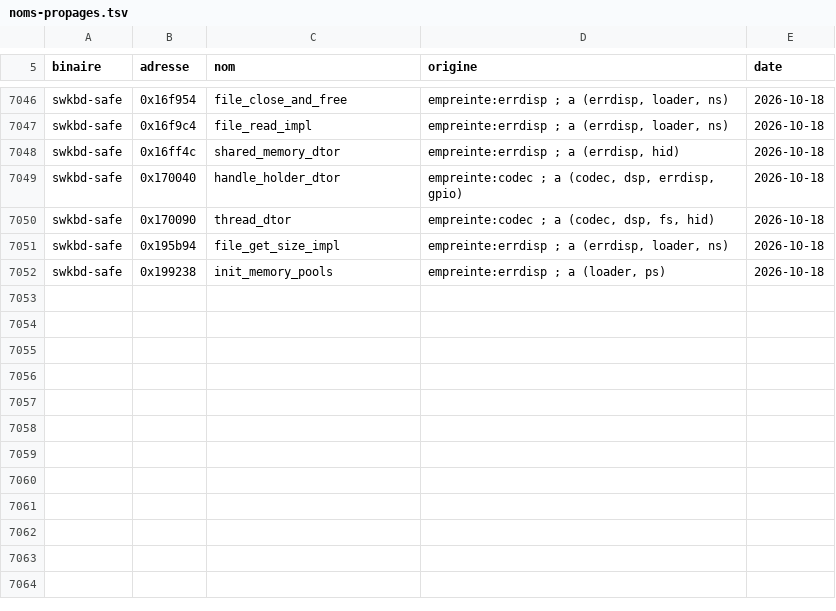
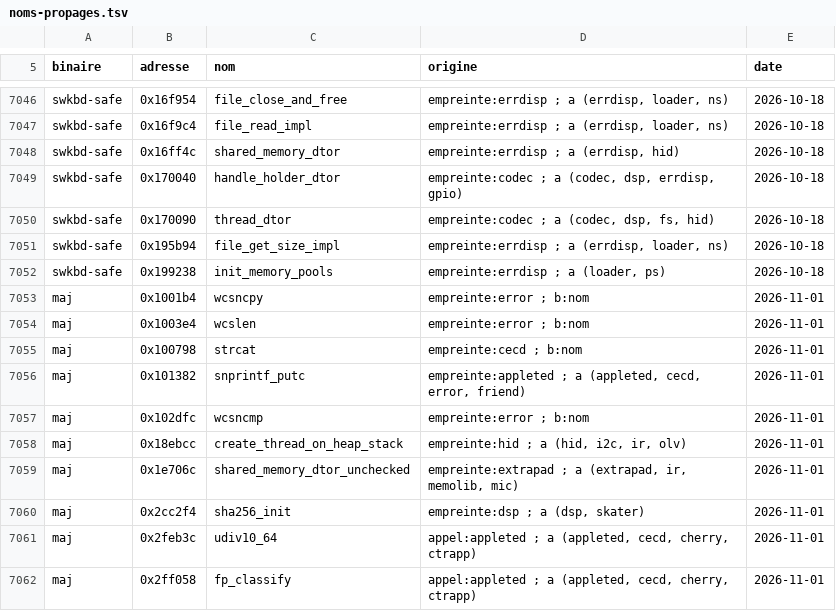
Before and after one commit to KiyoniX/Random_Projects_With_claude, a TSV file: decompil-3ds/fiches/noms-propages.tsv, drawn as a sheet; only a part is shown, gaps mark what is left out.

Commit message:
Décompil 3DS : F11 pour le plein écran ; 10 noms relus reportés par empreinte sur code.bin (libc, verrous, SHA-256)

```diff
--- a/decompil-3ds/fiches/noms-propages.tsv
+++ b/decompil-3ds/fiches/noms-propages.tsv
@@ -7052 +7052,11 @@ swkbd-safe	0x195b94	file_get_size_impl	empreinte:errdisp ; a (errdisp, loader, n
 swkbd-safe	0x199238	init_memory_pools	empreinte:errdisp ; a (loader, ps)	2026-10-18
+maj	0x1001b4	wcsncpy	empreinte:error ; b:nom	2026-11-01
+maj	0x1003e4	wcslen	empreinte:error ; b:nom	2026-11-01
+maj	0x100798	strcat	empreinte:cecd ; b:nom	2026-11-01
+maj	0x101382	snprintf_putc	empreinte:appleted ; a (appleted, cecd, error, friend)	2026-11-01
+maj	0x102dfc	wcsncmp	empreinte:error ; b:nom	2026-11-01
+maj	0x18ebcc	create_thread_on_heap_stack	empreinte:hid ; a (hid, i2c, ir, olv)	2026-11-01
+maj	0x1e706c	shared_memory_dtor_unchecked	empreinte:extrapad ; a (extrapad, ir, memolib, mic)	2026-11-01
+maj	0x2cc2f4	sha256_init	empreinte:dsp ; a (dsp, skater)	2026-11-01
+maj	0x2feb3c	udiv10_64	appel:appleted ; a (appleted, cecd, cherry, ctrapp)	2026-11-01
+maj	0x2ff058	fp_classify	appel:appleted ; a (appleted, cecd, cherry, ctrapp)	2026-11-01
```
Also changed, not shown: decompil-3ds/fiches/pokemon-x.noms.tsv, 4 other files.
